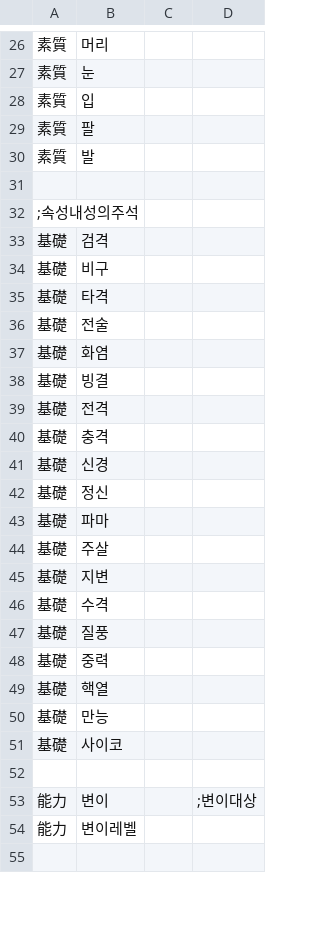
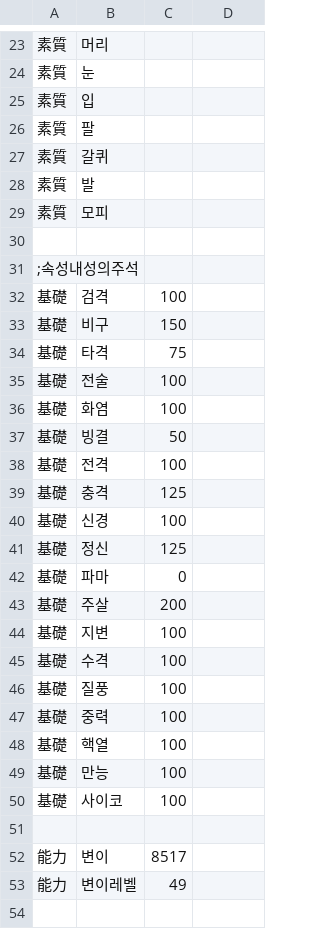
Before and after one commit to GhoulAdmiral/DigiMegaten, a CSV file: CSV/CUSTOM/惡魔/DIGIMON/Chara8516_가트몬.csv, drawn as a sheet; only a part is shown, gaps mark what is left out; the diff covers the shown part only.

Commit message:
Update Chara8516_가트몬.csv

```diff
--- a/CSV/CUSTOM/惡魔/DIGIMON/Chara8516_가트몬.csv
+++ b/CSV/CUSTOM/惡魔/DIGIMON/Chara8516_가트몬.csv
@@ -29,27 +26,29 @@
 素質,팔
+素質,갈퀴
 素質,발
+素質,모피
 
 ;속성내성의주석
-基礎,검격,
-基礎,비구,
-基礎,타격,
-基礎,전술,
-基礎,화염,
-基礎,빙결,
-基礎,전격,
-基礎,충격,
-基礎,신경,
-基礎,정신,
-基礎,파마,
-基礎,주살,
-基礎,지변,
-基礎,수격,
-基礎,질풍,
-基礎,중력,
-基礎,핵열,
-基礎,만능,
-基礎,사이코,
+基礎,검격,100
+基礎,비구,150
+基礎,타격,75
+基礎,전술,100
+基礎,화염,100
+基礎,빙결,50
+基礎,전격,100
+基礎,충격,125
+基礎,신경,100
+基礎,정신,125
+基礎,파마,0
+基礎,주살,200
+基礎,지변,100
+基礎,수격,100
+基礎,질풍,100
+基礎,중력,100
+基礎,핵열,100
+基礎,만능,100
+基礎,사이코,100
 
-能力,변이,,;변이대상
-能力,변이레벨,
+能力,변이,8517,
+能力,변이레벨,49
 
```
Also changed, not shown: 2 added rows, 7 removed rows and 38 edited cells elsewhere in this file.
